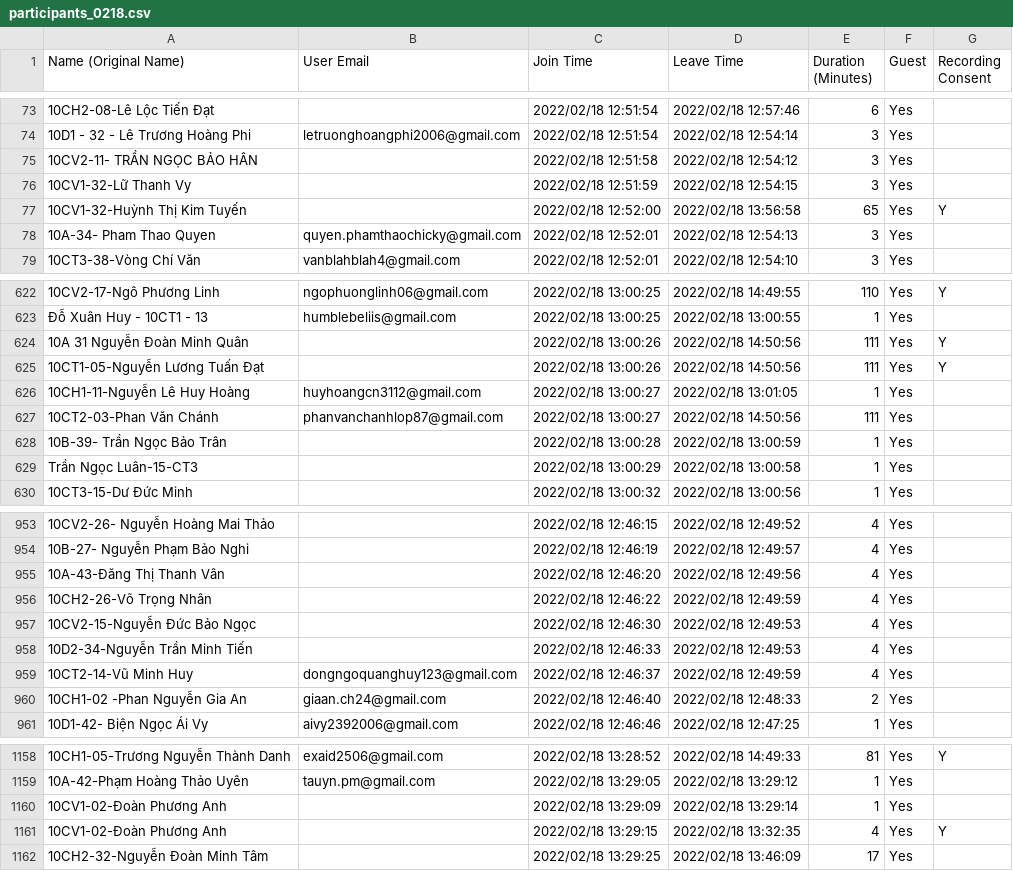
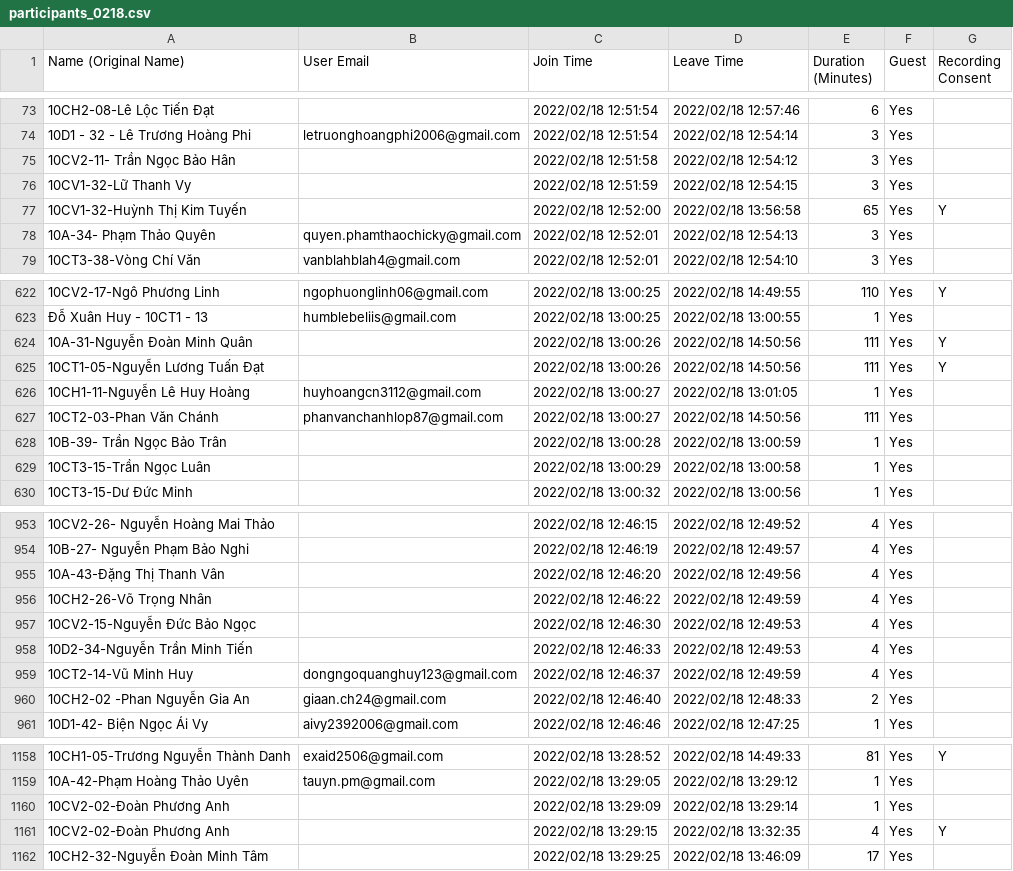
Before and after one commit to hanv81/attendance-checking, a CSV file: data/participants_0218.csv, drawn as a sheet; only a part is shown, gaps mark what is left out; the diff covers the shown part only; the diff names each change by its address in the sheet, - before the commit and + after, or states it on an @@ line.

Commit message:
update data

```diff
--- a/data/participants_0218.csv
+++ b/data/participants_0218.csv
-A75 (Name (Original Name)): 10CV2-11- TRẦN NGỌC BẢO HÂN
+A75 (Name (Original Name)): 10CV2-11- Trần Ngọc Bảo Hân
-A78 (Name (Original Name)): 10A-34- Pham Thao Quyen
+A78 (Name (Original Name)): 10A-34- Phạm Thảo Quyên
-A624 (Name (Original Name)): 10A 31 Nguyễn Đoàn Minh Quân
+A624 (Name (Original Name)): 10A-31-Nguyễn Đoàn Minh Quân
-A629 (Name (Original Name)): Trần Ngọc Luân-15-CT3
+A629 (Name (Original Name)): 10CT3-15-Trần Ngọc Luân
-A955 (Name (Original Name)): 10A-43-Đăng Thị Thanh Vân
+A955 (Name (Original Name)): 10A-43-Đặng Thị Thanh Vân
-A960 (Name (Original Name)): 10CH1-02 -Phan Nguyễn Gia An
+A960 (Name (Original Name)): 10CH2-02 -Phan Nguyễn Gia An
-A1160:A1161 (Name (Original Name)): 10CV1-02-Đoàn Phương Anh
+A1160:A1161 (Name (Original Name)): 10CV2-02-Đoàn Phương Anh
```
Also changed, not shown: 23 edited cells elsewhere in this file, data/participants_0301.csv, data/participants_0308.csv, 4 other files.
